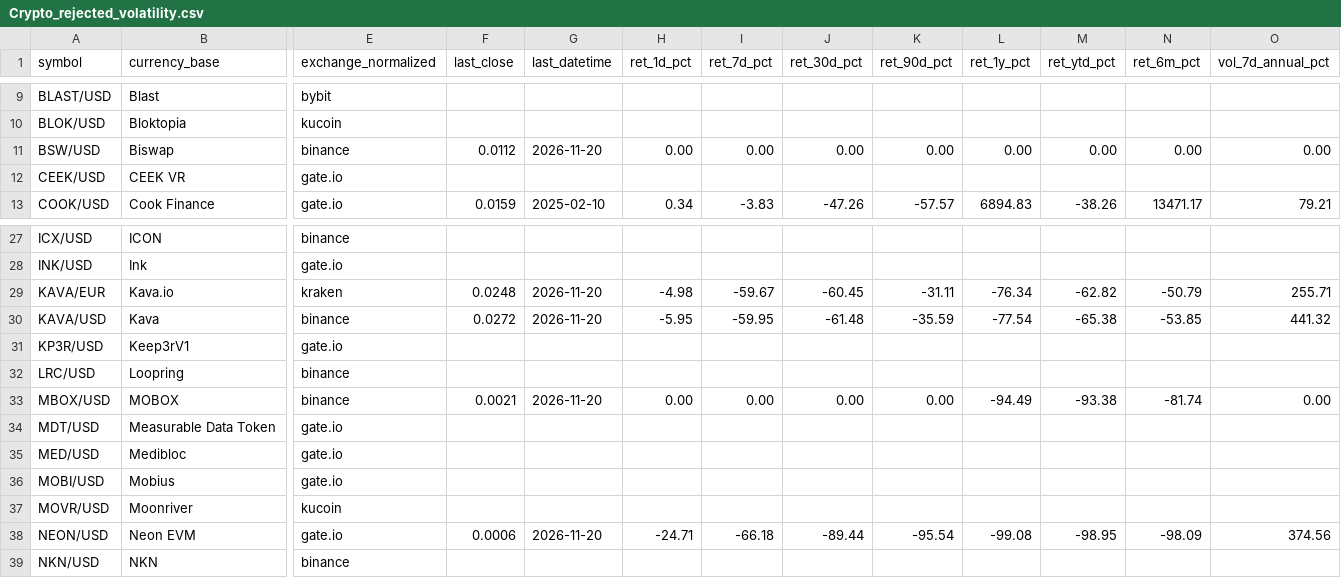
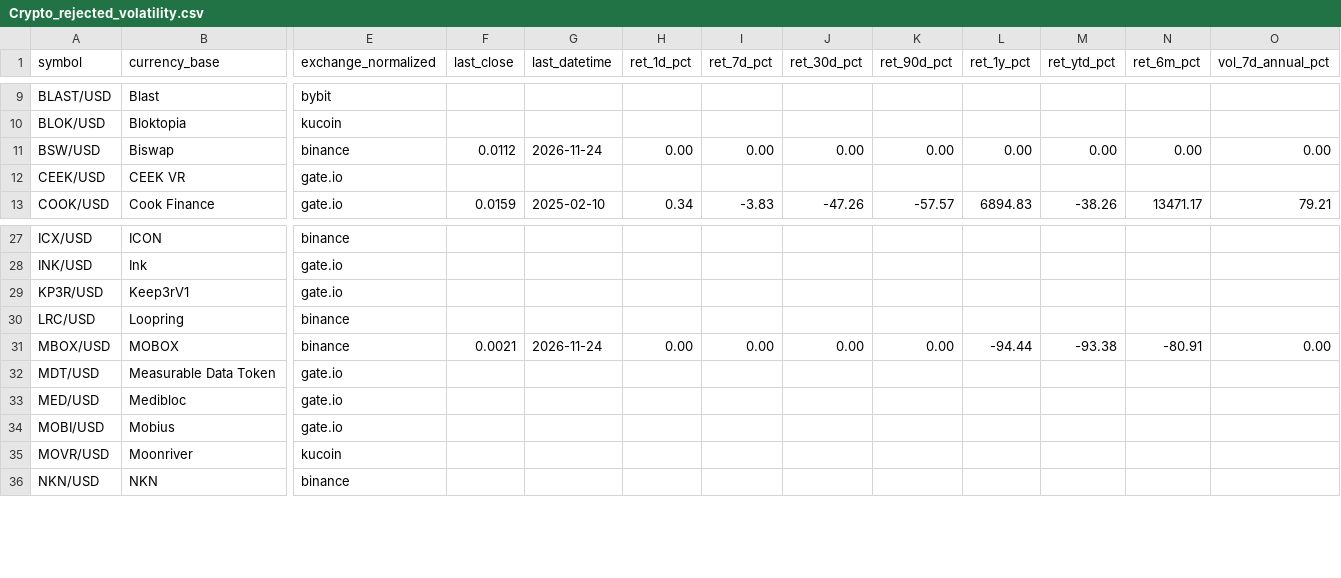
Before and after one commit to Bencode92/stock-analysis-platform, a CSV file: data/filtered/Crypto_rejected_volatility.csv, drawn as a sheet; only a part is shown, gaps mark what is left out; removed rows and columns are numbered as before the commit, all else as after; rows hold the shown columns only; the diff names each change by its address in the sheet, - before the commit and + after, or states it on an @@ line.

```diff
--- a/data/filtered/Crypto_rejected_volatility.csv
+++ b/data/filtered/Crypto_rejected_volatility.csv
-G11 (last_datetime): 2026-11-20
+G11 (last_datetime): 2026-11-24
-row 29: KAVA/EUR | Kava.io | kraken | 0.0248 | 2026-11-20 | -4.98 | -59.67 | -60.45 | -31.11 | -76.34 | -62.82 | -50.79 | 255.71
-row 30: KAVA/USD | Kava | binance | 0.0272 | 2026-11-20 | -5.95 | -59.95 | -61.48 | -35.59 | -77.54 | -65.38 | -53.85 | 441.32
-G31 (last_datetime): 2026-11-20
+G31 (last_datetime): 2026-11-24
-L31 (ret_1y_pct): -94.49
+L31 (ret_1y_pct): -94.44
-N31 (ret_6m_pct): -81.74
+N31 (ret_6m_pct): -80.91
-row 38: NEON/USD | Neon EVM | gate.io | 0.0006 | 2026-11-20 | -24.71 | -66.18 | -89.44 | -95.54 | -99.08 | -98.95 | -98.09 | 374.56
```
Also changed, not shown: data/filtered/Crypto_filtered_volatility.csv, data/filtered/Top10_momentum.csv, 3 other files.
